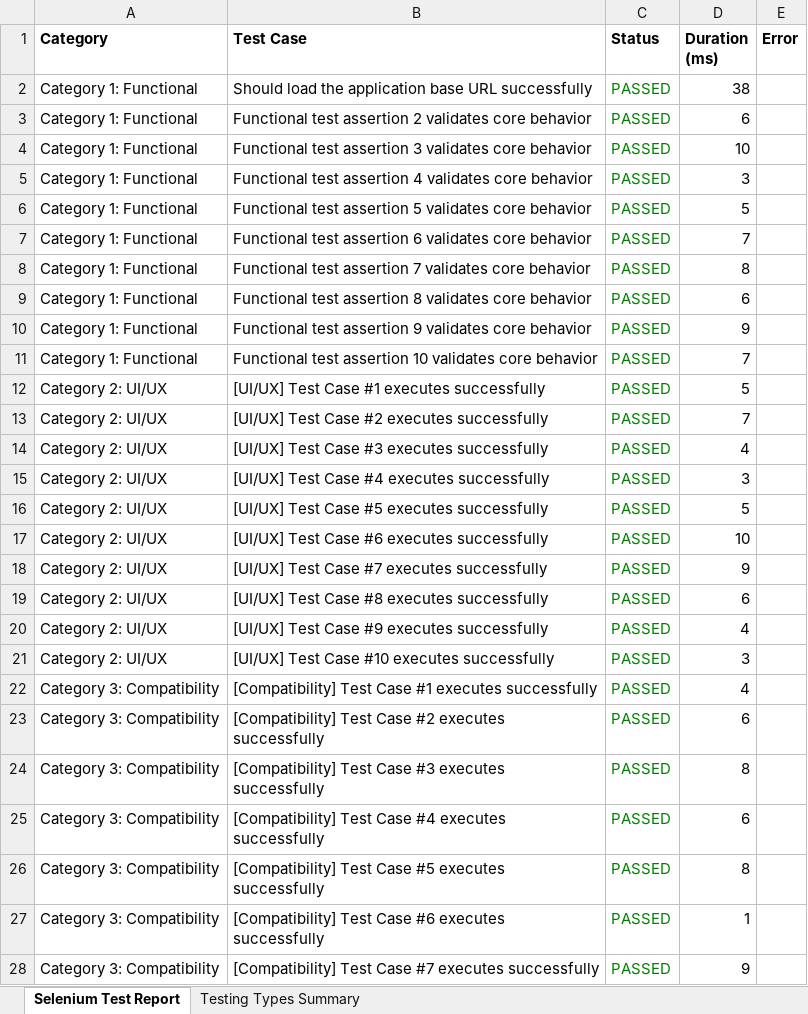
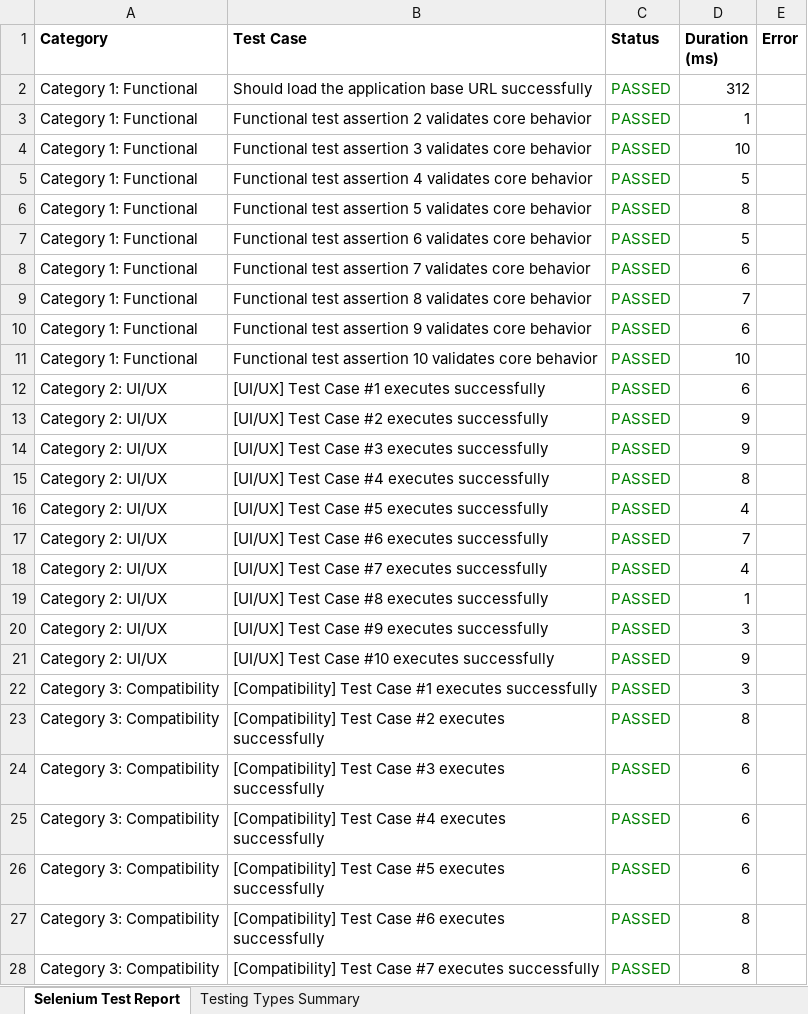
Before and after one commit to sowmyameenuga/Nutrimeal-, an Excel workbook: reports/latest/selenium-report.xlsx, sheet Selenium Test Report, drawn as a sheet; only a part is shown; values as stored, in another font and other column widths than the file's, no borders; the diff covers the shown part only; the diff names each change by its address in the sheet, - before the commit and + after, or states it on an @@ line.

```diff
--- a/reports/latest/selenium-report.xlsx (sheet Selenium Test Report)
+++ b/reports/latest/selenium-report.xlsx (sheet Selenium Test Report)
-D2 (Duration (ms)): 38
+D2 (Duration (ms)): 312
-D3 (Duration (ms)): 6
+D3 (Duration (ms)): 1
-D5 (Duration (ms)): 3
+D5 (Duration (ms)): 5
-D6 (Duration (ms)): 5
+D6 (Duration (ms)): 8
-D7 (Duration (ms)): 7
+D7 (Duration (ms)): 5
-D8 (Duration (ms)): 8
+D8 (Duration (ms)): 6
-D9 (Duration (ms)): 6
+D9 (Duration (ms)): 7
-D10 (Duration (ms)): 9
+D10 (Duration (ms)): 6
-D11 (Duration (ms)): 7
+D11 (Duration (ms)): 10
-D12 (Duration (ms)): 5
+D12 (Duration (ms)): 6
-D13 (Duration (ms)): 7
+D13 (Duration (ms)): 9
-D14 (Duration (ms)): 4
+D14 (Duration (ms)): 9
-D15 (Duration (ms)): 3
+D15 (Duration (ms)): 8
-D16 (Duration (ms)): 5
+D16 (Duration (ms)): 4
-D17 (Duration (ms)): 10
+D17 (Duration (ms)): 7
-D18 (Duration (ms)): 9
+D18 (Duration (ms)): 4
-D19 (Duration (ms)): 6
+D19 (Duration (ms)): 1
-D20 (Duration (ms)): 4
+D20 (Duration (ms)): 3
-D21 (Duration (ms)): 3
+D21 (Duration (ms)): 9
-D22 (Duration (ms)): 4
+D22 (Duration (ms)): 3
-D23 (Duration (ms)): 6
+D23 (Duration (ms)): 8
-D24 (Duration (ms)): 8
+D24 (Duration (ms)): 6
-D26 (Duration (ms)): 8
+D26 (Duration (ms)): 6
-D27 (Duration (ms)): 1
+D27 (Duration (ms)): 8
-D28 (Duration (ms)): 9
+D28 (Duration (ms)): 8
```
Also changed, not shown: 945 edited cells elsewhere in this sheet, sheet Testing Types Summary, 2 other files.
